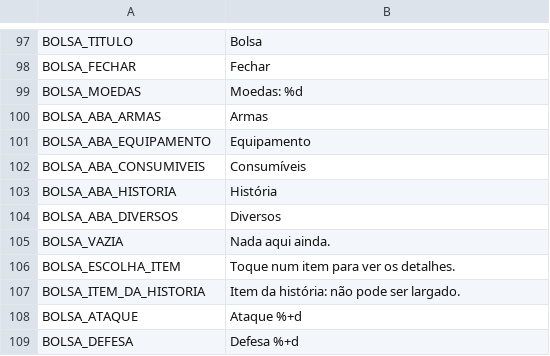
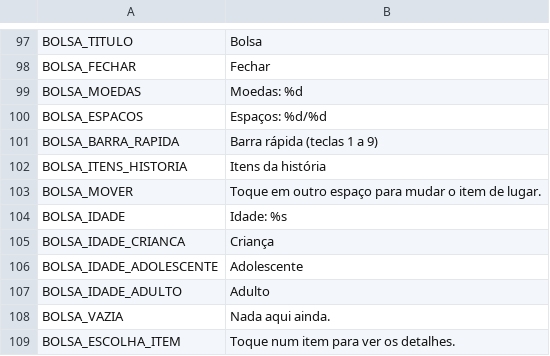
Before and after one commit to mracapulco/For_Helade, a CSV file: i18n/strings.csv, drawn as a sheet; only a part is shown, gaps mark what is left out; the shorter side is filled out with more unchanged rows; removed rows and columns are numbered as before the commit, all else as after; the diff names each change by its address in the sheet, - before the commit and + after, or states it on an @@ line.

```diff
--- a/i18n/strings.csv
+++ b/i18n/strings.csv
-row 100: BOLSA_ABA_ARMAS | Armas
-row 101: BOLSA_ABA_EQUIPAMENTO | Equipamento
-row 102: BOLSA_ABA_CONSUMIVEIS | Consumíveis
-row 103: BOLSA_ABA_HISTORIA | História
-row 104: BOLSA_ABA_DIVERSOS | Diversos
+row 100: BOLSA_ESPACOS | Espaços: %d/%d
+row 101: BOLSA_BARRA_RAPIDA | Barra rápida (teclas 1 a 9)
+row 102: BOLSA_ITENS_HISTORIA | Itens da história
+row 103: BOLSA_MOVER | Toque em outro espaço para mudar o item de lugar.
+row 104: BOLSA_IDADE | Idade: %s
+row 105: BOLSA_IDADE_CRIANCA | Criança
+row 106: BOLSA_IDADE_ADOLESCENTE | Adolescente
+row 107: BOLSA_IDADE_ADULTO | Adulto
```
Also changed, not shown: 3 other files.
